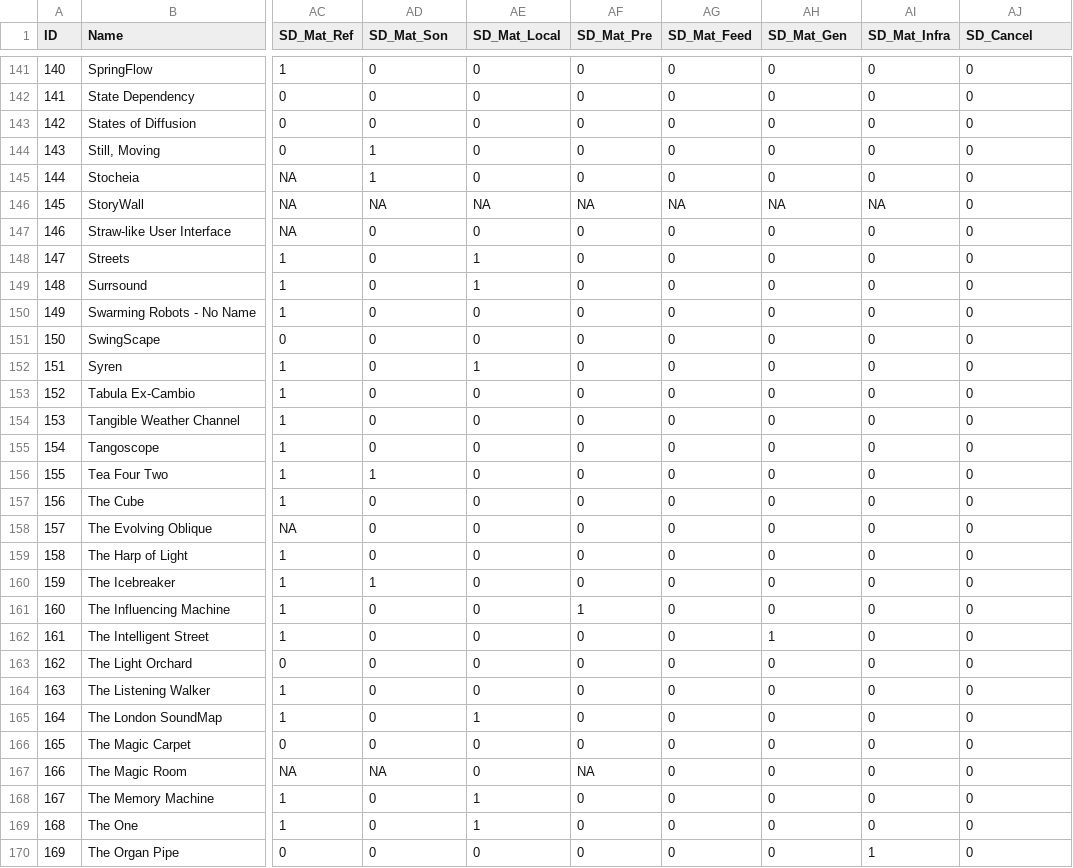
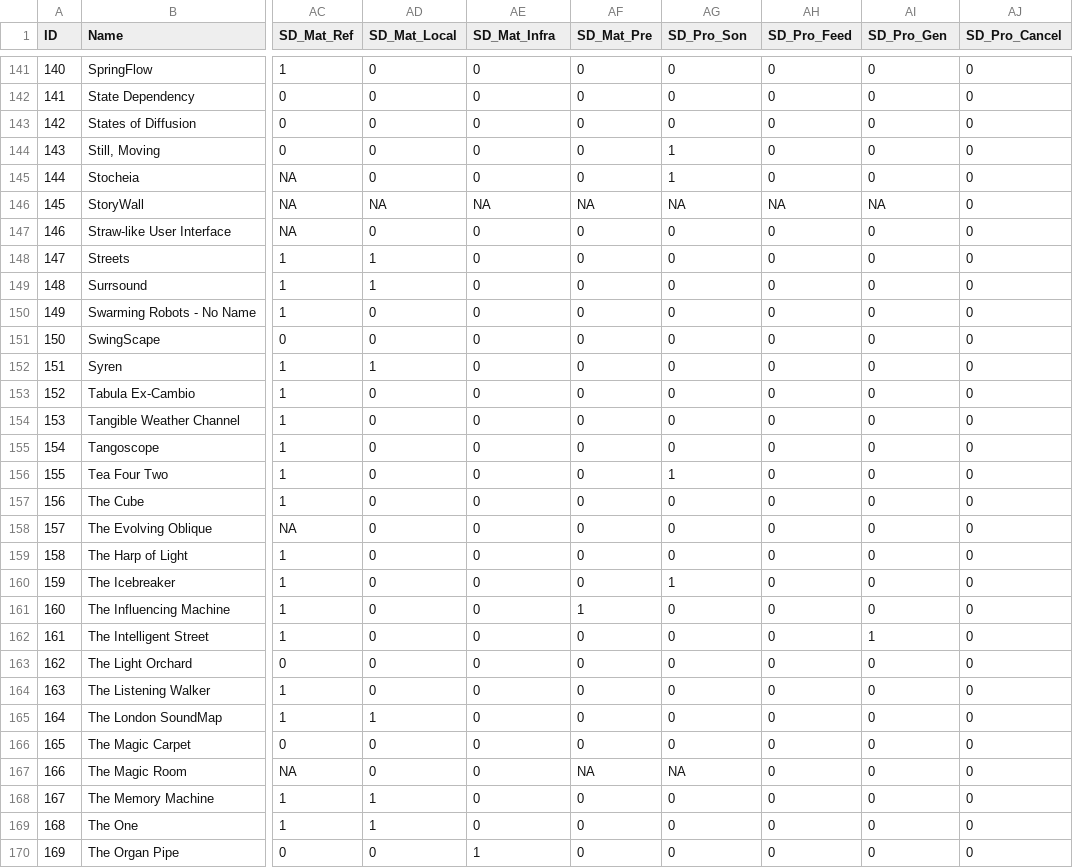
Before and after one commit to valerianF/ISI-Database, a CSV file: data/installationsList.csv, drawn as a sheet; only a part is shown, gaps mark what is left out; the diff covers the shown part only; the diff names each change by its address in the sheet, - before the commit and + after, or states it on an @@ line.

Commit message:
Add files via upload

```diff
--- a/data/installationsList.csv
+++ b/data/installationsList.csv
-AD1: SD_Mat_Son
+AD1: SD_Mat_Local
-AE1: SD_Mat_Local
+AE1: SD_Mat_Infra
-AG1: SD_Mat_Feed
+AG1: SD_Pro_Son
-AH1: SD_Mat_Gen
+AH1: SD_Pro_Feed
-AI1: SD_Mat_Infra
+AI1: SD_Pro_Gen
-AJ1: SD_Cancel
+AJ1: SD_Pro_Cancel
-AD144:AD145 (SD_Mat_Local): 1
+AD144:AD145 (SD_Mat_Local): 0
-AG144:AG145 (SD_Pro_Son): 0
+AG144:AG145 (SD_Pro_Son): 1
-AD148:AD149 (SD_Mat_Local): 0
+AD148:AD149 (SD_Mat_Local): 1
-AE148:AE149 (SD_Mat_Infra): 1
+AE148:AE149 (SD_Mat_Infra): 0
-AD152 (SD_Mat_Local): 0
+AD152 (SD_Mat_Local): 1
-AE152 (SD_Mat_Infra): 1
+AE152 (SD_Mat_Infra): 0
-AD156 (SD_Mat_Local): 1
+AD156 (SD_Mat_Local): 0
-AG156 (SD_Pro_Son): 0
+AG156 (SD_Pro_Son): 1
-AD160 (SD_Mat_Local): 1
+AD160 (SD_Mat_Local): 0
-AG160 (SD_Pro_Son): 0
+AG160 (SD_Pro_Son): 1
-AH162 (SD_Pro_Feed): 1
+AH162 (SD_Pro_Feed): 0
-AI162 (SD_Pro_Gen): 0
+AI162 (SD_Pro_Gen): 1
-AD165 (SD_Mat_Local): 0
+AD165 (SD_Mat_Local): 1
-AE165 (SD_Mat_Infra): 1
+AE165 (SD_Mat_Infra): 0
-AD167 (SD_Mat_Local): NA
+AD167 (SD_Mat_Local): 0
-AG167 (SD_Pro_Son): 0
+AG167 (SD_Pro_Son): NA
-AD168:AD169 (SD_Mat_Local): 0
+AD168:AD169 (SD_Mat_Local): 1
-AE168:AE169 (SD_Mat_Infra): 1
+AE168:AE169 (SD_Mat_Infra): 0
-AE170 (SD_Mat_Infra): 0
+AE170 (SD_Mat_Infra): 1
-AI170 (SD_Pro_Gen): 1
+AI170 (SD_Pro_Gen): 0
```
Also changed, not shown: 136 edited cells elsewhere in this file.
